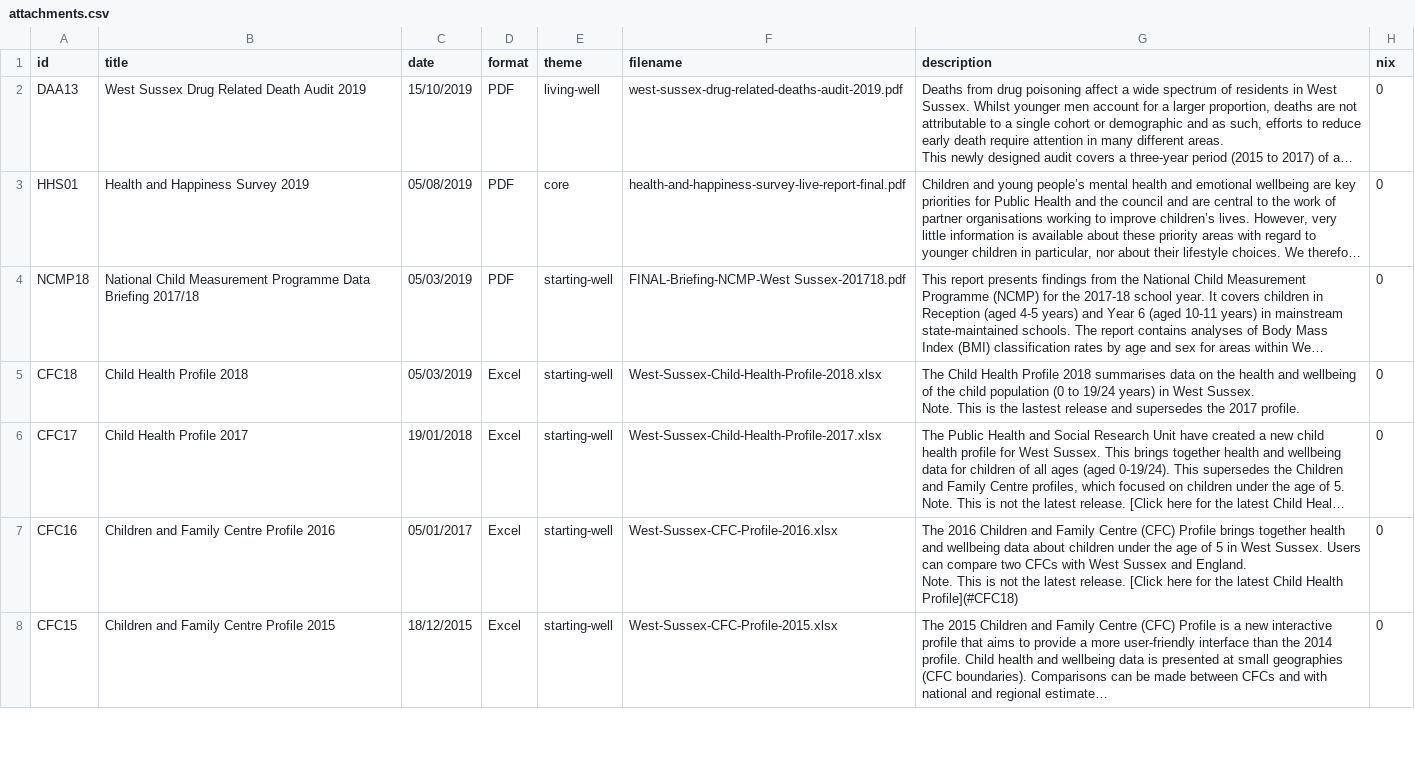
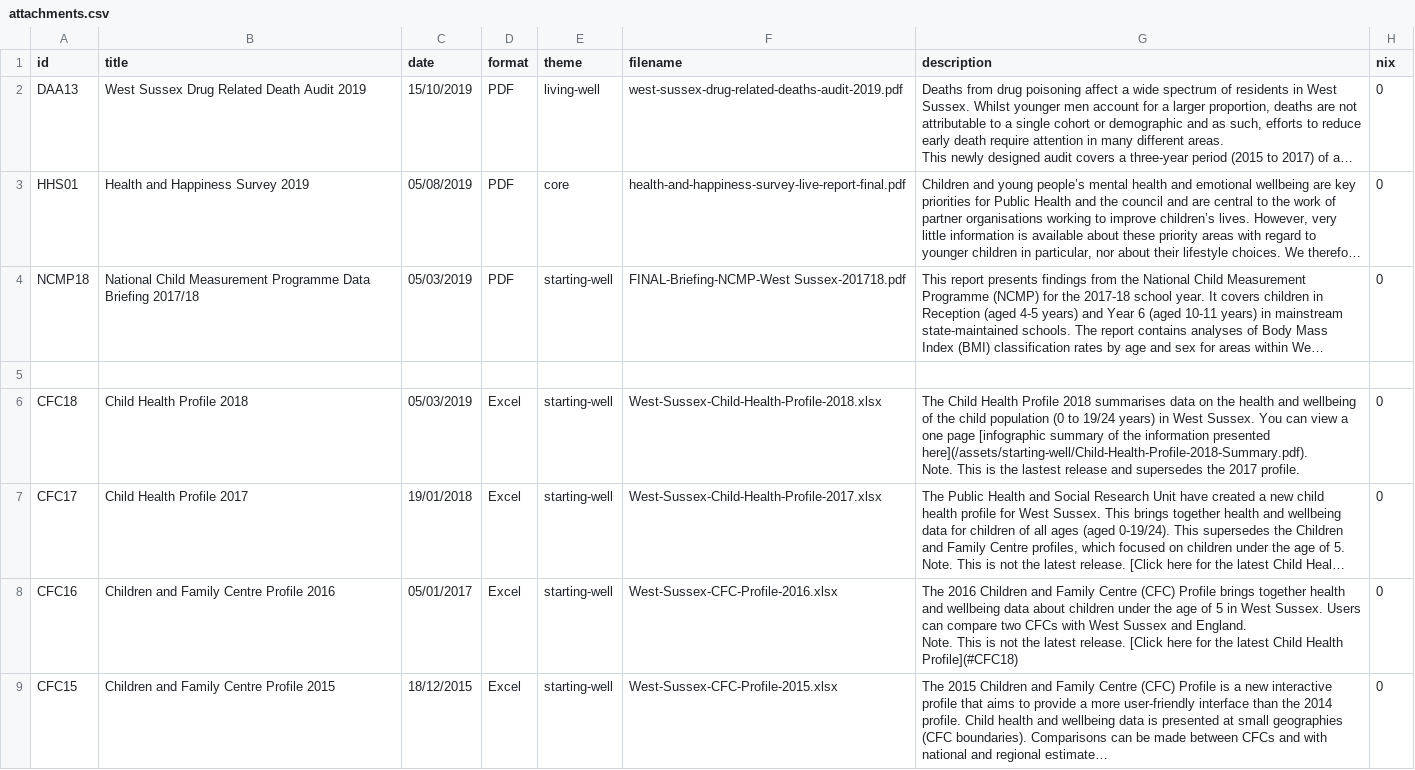
Before and after one commit to WS-JSNA/ws-jsna-netlify, a CSV file: _data/attachments.csv, drawn as a sheet; only a part is shown; long unchanged cells end in …; addresses are those after the commit; ↵ is a line break in a cell; the diff names each change by its address in the sheet, - before the commit and + after, or states it on an @@ line.

Commit message:
[skip ci]

```diff
--- a/_data/attachments.csv
+++ b/_data/attachments.csv
+row 5: (empty)
-G6 (description): …West Sussex. ↵ Note. This…
+G6 (description): …West Sussex. You can view a one page [infographic summary of the information presented here](/assets/starting-well/Child-Health-Profile-2018-Summary.pdf). ↵ Note. This…
```
